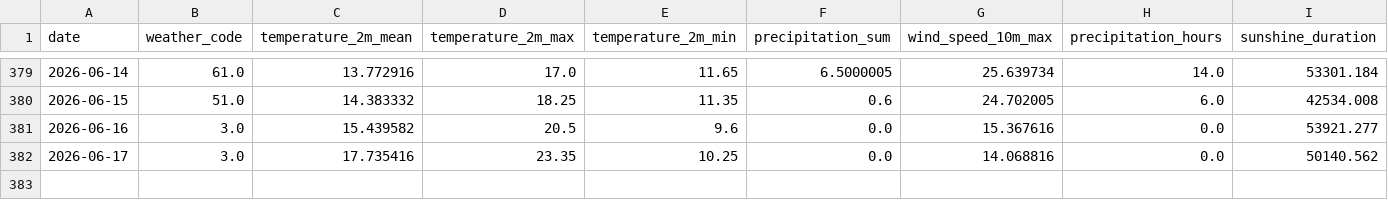
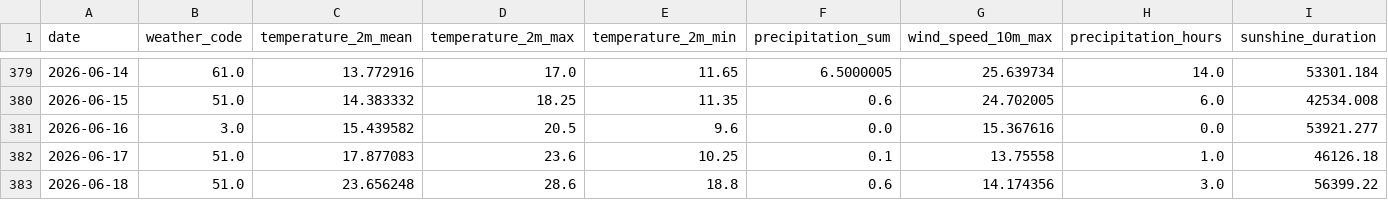
Before and after one commit to fischer-jonas/bbq-tableau, a CSV file: bochum_weather.csv, drawn as a sheet; only a part is shown, gaps mark what is left out.

Commit message:
Daily weather update

```diff
--- a/bochum_weather.csv
+++ b/bochum_weather.csv
@@ -381,2 +381,3 @@ date,weather_code,temperature_2m_mean,temperature_2m_max,temperature_2m_min,prec
 2026-06-16,3.0,15.439582,20.5,9.6,0.0,15.367616,0.0,53921.277
-2026-06-17,3.0,17.735416,23.35,10.25,0.0,14.068816,0.0,50140.562
+2026-06-17,51.0,17.877083,23.6,10.25,0.1,13.75558,1.0,46126.18
+2026-06-18,51.0,23.656248,28.6,18.8,0.6,14.174356,3.0,56399.22
```
Also changed, not shown: glfi.csv.
